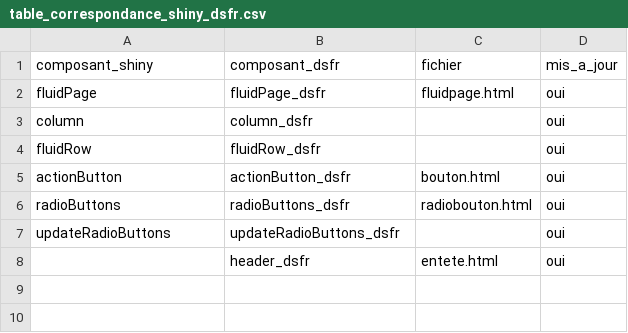
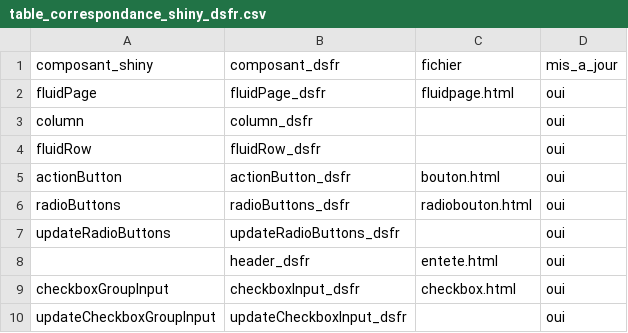
Before and after one commit to spyrales/shinygouv, a CSV file: inst/v1.7.2/table_correspondance_shiny_dsfr.csv, drawn as a sheet.

Commit message:
update table_correspondance with checkboxInput

```diff
--- a/inst/v1.7.2/table_correspondance_shiny_dsfr.csv
+++ b/inst/v1.7.2/table_correspondance_shiny_dsfr.csv
@@ -8 +8,3 @@ updateRadioButtons;updateRadioButtons_dsfr;;oui
 ;header_dsfr;entete.html;oui
+checkboxGroupInput;checkboxInput_dsfr;checkbox.html;oui
+updateCheckboxGroupInput;updateCheckboxInput_dsfr;;oui
```
